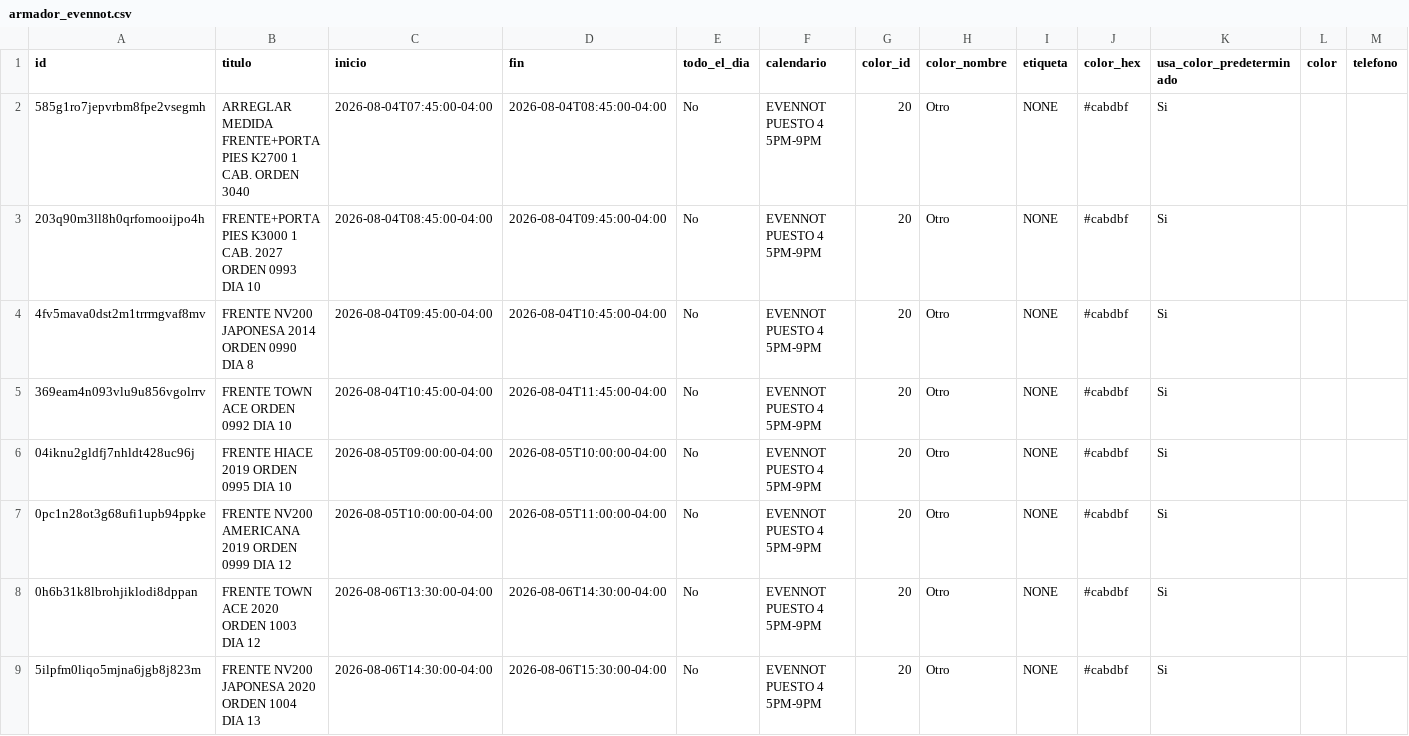
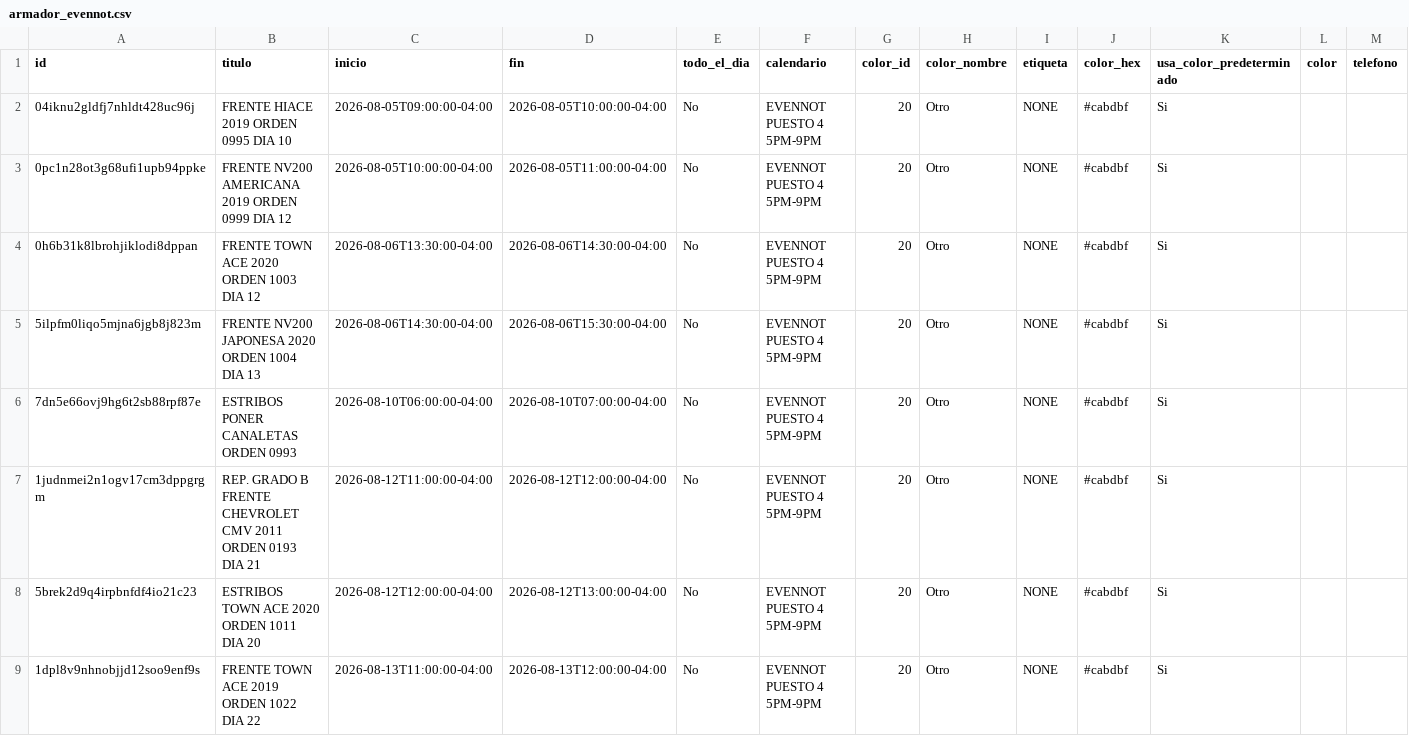
Before and after one commit to Osiris-14/rubio-defensa-ticket, a CSV file: public/data/calendario_armadores/armador_evennot.csv, drawn as a sheet; only a part is shown; the shorter side is filled out with more unchanged rows; rows hold the shown columns only; the diff names each change by its address in the sheet, - before the commit and + after, or states it on an @@ line.

```diff
--- a/public/data/calendario_armadores/armador_evennot.csv
+++ b/public/data/calendario_armadores/armador_evennot.csv
-row 2: 585g1ro7jepvrbm8fpe2vsegmh | ARREGLAR MEDIDA FRENTE+PORTA PIES K2700 1 CAB. ORDEN 3040 | 2026-08-04T07:45:00-04:00 | 2026-08-04T08:45:00-04:00 | No | EVENNOT PUESTO 4 5PM-9PM | 20 | Otro | NONE | #cabdbf | Si
-row 3: 203q90m3ll8h0qrfomooijpo4h | FRENTE+PORTA PIES K3000 1 CAB. 2027 ORDEN 0993 DIA 10 | 2026-08-04T08:45:00-04:00 | 2026-08-04T09:45:00-04:00 | No | EVENNOT PUESTO 4 5PM-9PM | 20 | Otro | NONE | #cabdbf | Si
-row 4: 4fv5mava0dst2m1trrmgvaf8mv | FRENTE NV200 JAPONESA 2014 ORDEN 0990 DIA 8 | 2026-08-04T09:45:00-04:00 | 2026-08-04T10:45:00-04:00 | No | EVENNOT PUESTO 4 5PM-9PM | 20 | Otro | NONE | #cabdbf | Si
-row 5: 369eam4n093vlu9u856vgolrrv | FRENTE TOWN ACE ORDEN 0992 DIA 10 | 2026-08-04T10:45:00-04:00 | 2026-08-04T11:45:00-04:00 | No | EVENNOT PUESTO 4 5PM-9PM | 20 | Otro | NONE | #cabdbf | Si
```
Also changed, not shown: public/data/calendario_armadores/armador_encargado_fabricacion.csv, public/data/calendario_armadores/armador_p13_deivi.csv, 1 other file.
